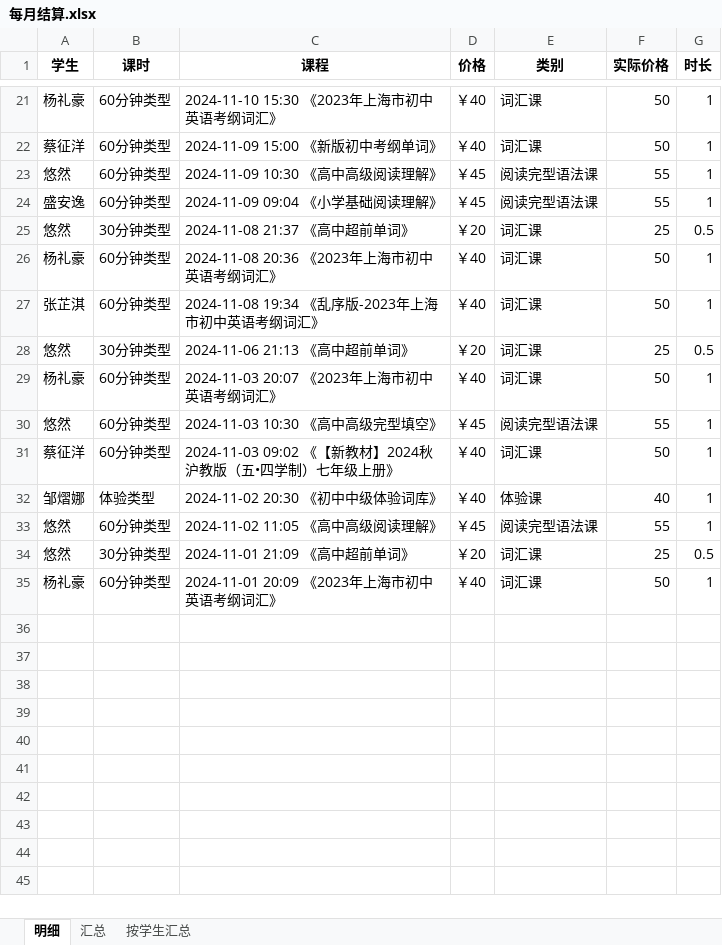
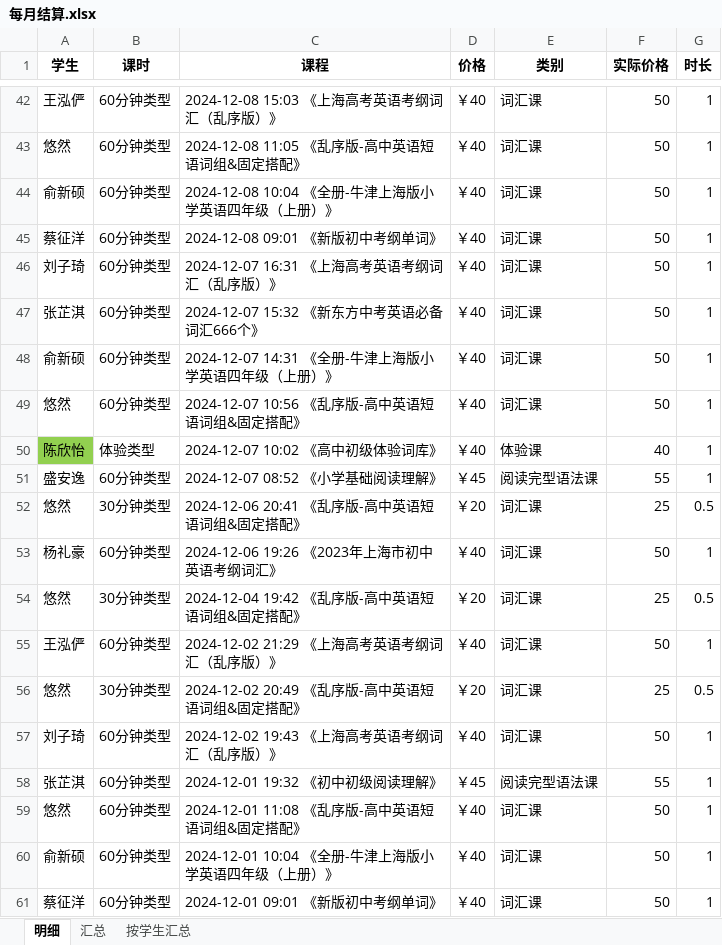
Before and after one commit to lichanping/studyEN, an Excel workbook: temp/每月结算.xlsx, sheet 明细, drawn as a sheet; only a part is shown, gaps mark what is left out; values as stored, in another font and other column widths than the file's, no borders; removed rows and columns are numbered as before the commit, all else as after; the diff covers the shown part only; the diff names each change by its address in the sheet, - before the commit and + after, or states it on an @@ line.

```diff
--- a/temp/每月结算.xlsx (sheet 明细)
+++ b/temp/每月结算.xlsx (sheet 明细)
-A42 (学生): 杨礼豪
+A42 (学生): 王泓俨
-C42 (课程): 2024-11-10 15:30 《2023年上海市初中英语考纲词汇》
+C42 (课程): 2024-12-08 15:03 《上海高考英语考纲词汇（乱序版）》
+row 43: 悠然 | 60分钟类型 | 2024-12-08 11:05 《乱序版-高中英语短语词组&固定搭配》 | ￥40 | 词汇课 | 50 | 1
+row 44: 俞新硕 | 60分钟类型 | 2024-12-08 10:04 《全册-牛津上海版小学英语四年级（上册）》 | ￥40 | 词汇课 | 50 | 1
-C45 (课程): 2024-11-09 15:00 《新版初中考纲单词》
+C45 (课程): 2024-12-08 09:01 《新版初中考纲单词》
+row 46: 刘子琦 | 60分钟类型 | 2024-12-07 16:31 《上海高考英语考纲词汇（乱序版）》 | ￥40 | 词汇课 | 50 | 1
+row 47: 张芷淇 | 60分钟类型 | 2024-12-07 15:32 《新东方中考英语必备词汇666个》 | ￥40 | 词汇课 | 50 | 1
+row 48: 俞新硕 | 60分钟类型 | 2024-12-07 14:31 《全册-牛津上海版小学英语四年级（上册）》 | ￥40 | 词汇课 | 50 | 1
-C49 (课程): 2024-11-09 10:30 《高中高级阅读理解》
+C49 (课程): 2024-12-07 10:56 《乱序版-高中英语短语词组&固定搭配》
-D49 (价格): ￥45
+D49 (价格): ￥40
-E49 (类别): 阅读完型语法课
+E49 (类别): 词汇课
-F49 (实际价格): 55
+F49 (实际价格): 50
+row 50: 陈欣怡 | 体验类型 | 2024-12-07 10:02 《高中初级体验词库》 | ￥40 | 体验课 | 40 | 1
-C51 (课程): 2024-11-09 09:04 《小学基础阅读理解》
+C51 (课程): 2024-12-07 08:52 《小学基础阅读理解》
-C52 (课程): 2024-11-08 21:37 《高中超前单词》
+C52 (课程): 2024-12-06 20:41 《乱序版-高中英语短语词组&固定搭配》
-C53 (课程): 2024-11-08 20:36 《2023年上海市初中英语考纲词汇》
+C53 (课程): 2024-12-06 19:26 《2023年上海市初中英语考纲词汇》
+row 54: 悠然 | 30分钟类型 | 2024-12-04 19:42 《乱序版-高中英语短语词组&固定搭配》 | ￥20 | 词汇课 | 25 | 0.5
-A55 (学生): 张芷淇
+A55 (学生): 王泓俨
-C55 (课程): 2024-11-08 19:34 《乱序版-2023年上海市初中英语考纲词汇》
+C55 (课程): 2024-12-02 21:29 《上海高考英语考纲词汇（乱序版）》
-C56 (课程): 2024-11-06 21:13 《高中超前单词》
+C56 (课程): 2024-12-02 20:49 《乱序版-高中英语短语词组&固定搭配》
-A57 (学生): 杨礼豪
+A57 (学生): 刘子琦
-C57 (课程): 2024-11-03 20:07 《2023年上海市初中英语考纲词汇》
+C57 (课程): 2024-12-02 19:43 《上海高考英语考纲词汇（乱序版）》
-A58 (学生): 悠然
+A58 (学生): 张芷淇
-C58 (课程): 2024-11-03 10:30 《高中高级完型填空》
+C58 (课程): 2024-12-01 19:32 《初中初级阅读理解》
+row 59: 悠然 | 60分钟类型 | 2024-12-01 11:08 《乱序版-高中英语短语词组&固定搭配》 | ￥40 | 词汇课 | 50 | 1
-A60 (学生): 蔡征洋
+A60 (学生): 俞新硕
-C60 (课程): 2024-11-03 09:02 《【新教材】2024秋沪教版（五•四学制）七年级上册》
+C60 (课程): 2024-12-01 10:04 《全册-牛津上海版小学英语四年级（上册）》
-row 32: 邹熠娜 | 体验类型 | 2024-11-02 20:30 《初中中级体验词库》 | ￥40 | 体验课 | 40 | 1
-row 33: 悠然 | 60分钟类型 | 2024-11-02 11:05 《高中高级阅读理解》 | ￥45 | 阅读完型语法课 | 55 | 1
-row 34: 悠然 | 30分钟类型 | 2024-11-01 21:09 《高中超前单词》 | ￥20 | 词汇课 | 25 | 0.5
-A61 (学生): 杨礼豪
+A61 (学生): 蔡征洋
-C61 (课程): 2024-11-01 20:09 《2023年上海市初中英语考纲词汇》
+C61 (课程): 2024-12-01 09:01 《新版初中考纲单词》
```
Also changed, not shown: 27 added rows, 6 removed rows and 20 edited cells elsewhere in this sheet, sheet 按学生汇总, sheet 汇总, 2 other files.
